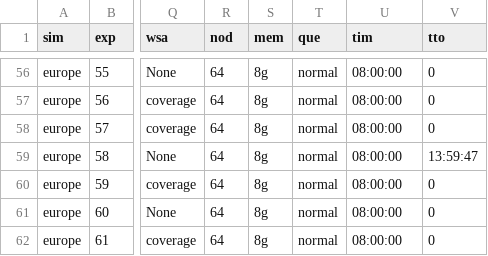
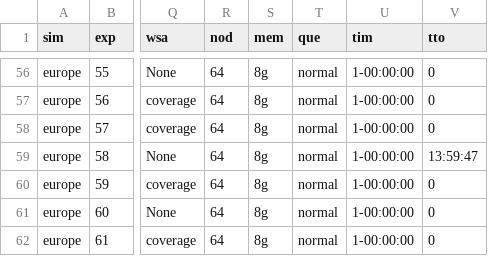
Before and after one commit to MoiColl/spaceNNtime, a CSV file: files/experiments.csv, drawn as a sheet; only a part is shown, gaps mark what is left out; the diff covers the shown part only; the diff names each change by its address in the sheet, - before the commit and + after, or states it on an @@ line.

```diff
--- a/files/experiments.csv
+++ b/files/experiments.csv
-U56:U62 (tim): 08:00:00
+U56:U62 (tim): 1-00:00:00
```
Also changed, not shown: 51 edited cells elsewhere in this file, 37 other files.
